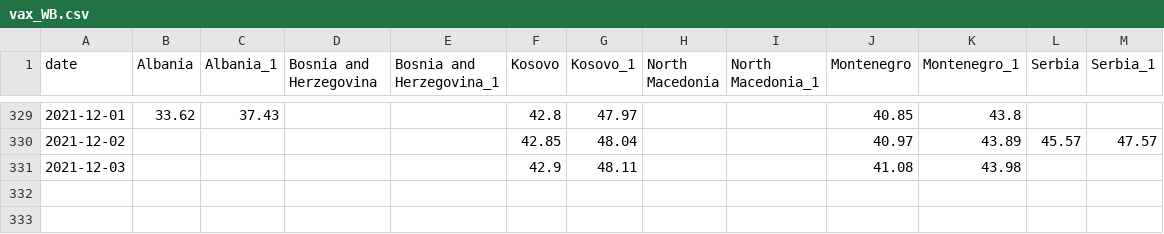
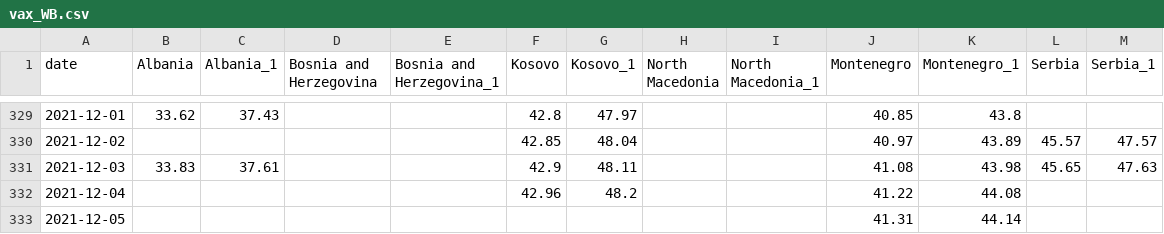
Before and after one commit to fqroldan/fqroldan.github.io, a CSV file: resources/Covid_df/vax_WB.csv, drawn as a sheet; only a part is shown, gaps mark what is left out.

```diff
--- a/resources/Covid_df/vax_WB.csv
+++ b/resources/Covid_df/vax_WB.csv
@@ -330,2 +330,4 @@ date,Albania,Albania_1,Bosnia and Herzegovina,Bosnia and Herzegovina_1,Kosovo,Ko
 2021-12-02,,,,,42.85,48.04,,,40.97,43.89,45.57,47.57
-2021-12-03,,,,,42.9,48.11,,,41.08,43.98,,
+2021-12-03,33.83,37.61,,,42.9,48.11,,,41.08,43.98,45.65,47.63
+2021-12-04,,,,,42.96,48.2,,,41.22,44.08,,
+2021-12-05,,,,,,,,,41.31,44.14,,
```
Also changed, not shown: resources/Covid_df/cases_WB.csv, 6 other files.
